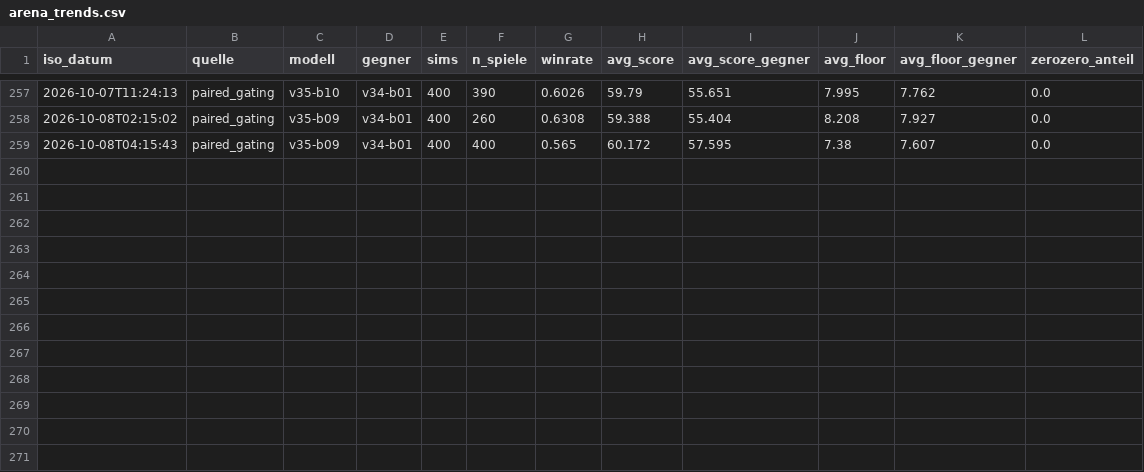
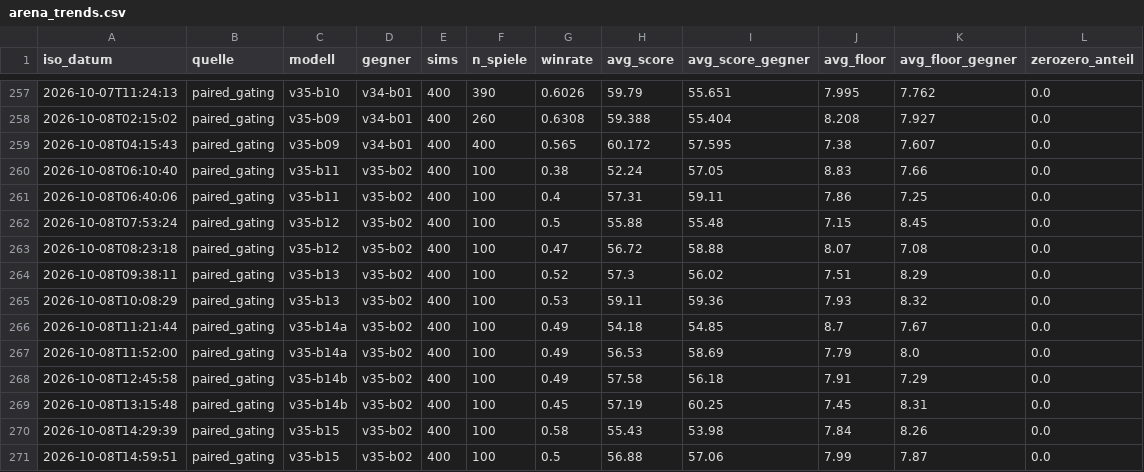
Before and after one commit to artfox1985/mosaic-AI, a CSV file: evaluations/arena_trends.csv, drawn as a sheet; only a part is shown, gaps mark what is left out.

```diff
--- a/evaluations/arena_trends.csv
+++ b/evaluations/arena_trends.csv
@@ -259 +259,13 @@ iso_datum,quelle,modell,gegner,sims,n_spiele,winrate,avg_score,avg_score_gegner,
 2026-10-08T04:15:43,paired_gating,v35-b09,v34-b01,400,400,0.565,60.172,57.595,7.38,7.607,0.0
+2026-10-08T06:10:40,paired_gating,v35-b11,v35-b02,400,100,0.38,52.24,57.05,8.83,7.66,0.0
+2026-10-08T06:40:06,paired_gating,v35-b11,v35-b02,400,100,0.4,57.31,59.11,7.86,7.25,0.0
+2026-10-08T07:53:24,paired_gating,v35-b12,v35-b02,400,100,0.5,55.88,55.48,7.15,8.45,0.0
+2026-10-08T08:23:18,paired_gating,v35-b12,v35-b02,400,100,0.47,56.72,58.88,8.07,7.08,0.0
+2026-10-08T09:38:11,paired_gating,v35-b13,v35-b02,400,100,0.52,57.3,56.02,7.51,8.29,0.0
+2026-10-08T10:08:29,paired_gating,v35-b13,v35-b02,400,100,0.53,59.11,59.36,7.93,8.32,0.0
+2026-10-08T11:21:44,paired_gating,v35-b14a,v35-b02,400,100,0.49,54.18,54.85,8.7,7.67,0.0
+2026-10-08T11:52:00,paired_gating,v35-b14a,v35-b02,400,100,0.49,56.53,58.69,7.79,8.0,0.0
+2026-10-08T12:45:58,paired_gating,v35-b14b,v35-b02,400,100,0.49,57.58,56.18,7.91,7.29,0.0
+2026-10-08T13:15:48,paired_gating,v35-b14b,v35-b02,400,100,0.45,57.19,60.25,7.45,8.31,0.0
+2026-10-08T14:29:39,paired_gating,v35-b15,v35-b02,400,100,0.58,55.43,53.98,7.84,8.26,0.0
+2026-10-08T14:59:51,paired_gating,v35-b15,v35-b02,400,100,0.5,56.88,57.06,7.99,7.87,0.0
```
Also changed, not shown: 10 other files.
